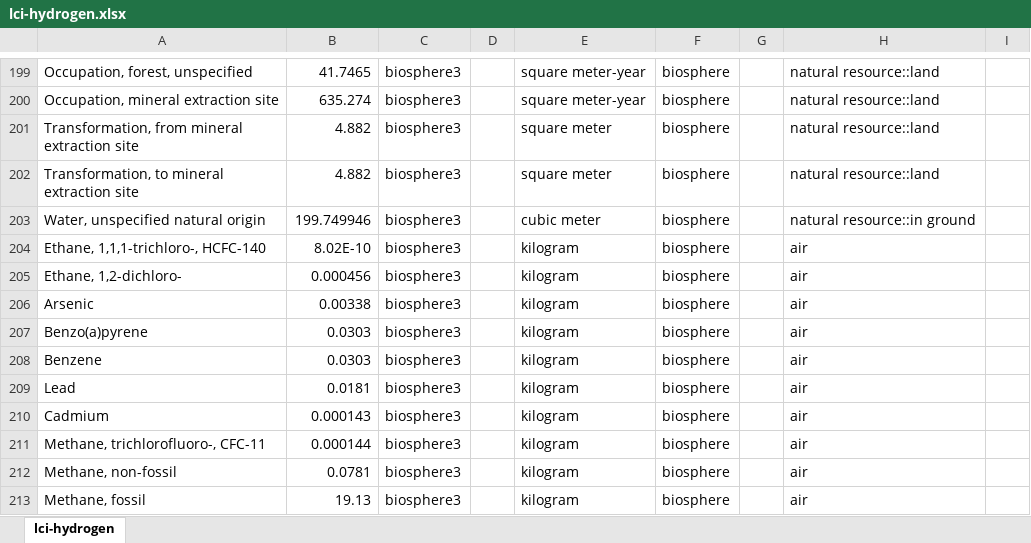
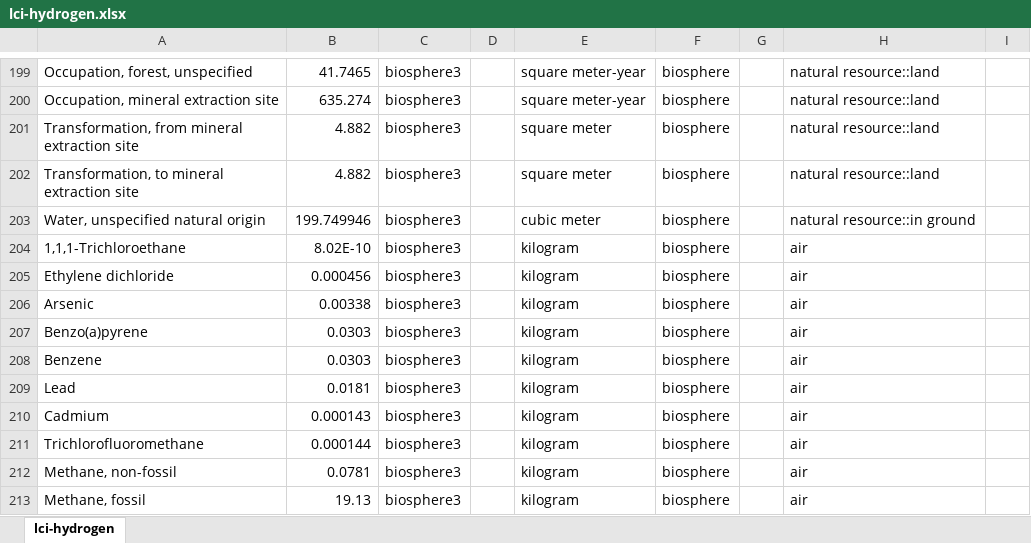
Before and after one commit to premise-community-scenarios/hydrogen-prospective-scenarios, an Excel workbook: inventories/lci-hydrogen.xlsx, sheet lci-hydrogen, drawn as a sheet; only a part is shown, gaps mark what is left out; values as stored, in another font and other column widths than the file's, no borders; the diff names each change by its address in the sheet, - before the commit and + after, or states it on an @@ line.

```diff
--- a/inventories/lci-hydrogen.xlsx (sheet lci-hydrogen)
+++ b/inventories/lci-hydrogen.xlsx (sheet lci-hydrogen)
-A204: Ethane, 1,1,1-trichloro-, HCFC-140
+A204: 1,1,1-Trichloroethane
-A205: Ethane, 1,2-dichloro-
+A205: Ethylene dichloride
-A211: Methane, trichlorofluoro-, CFC-11
+A211: Trichlorofluoromethane
```
Also changed, not shown: 2 other files.
